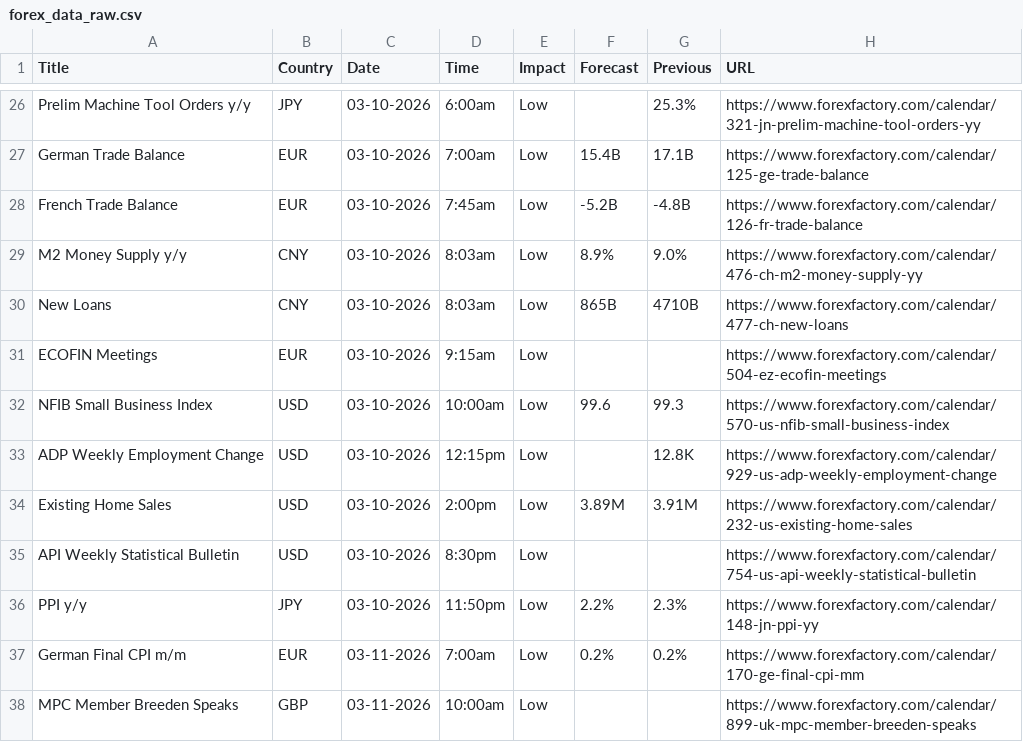
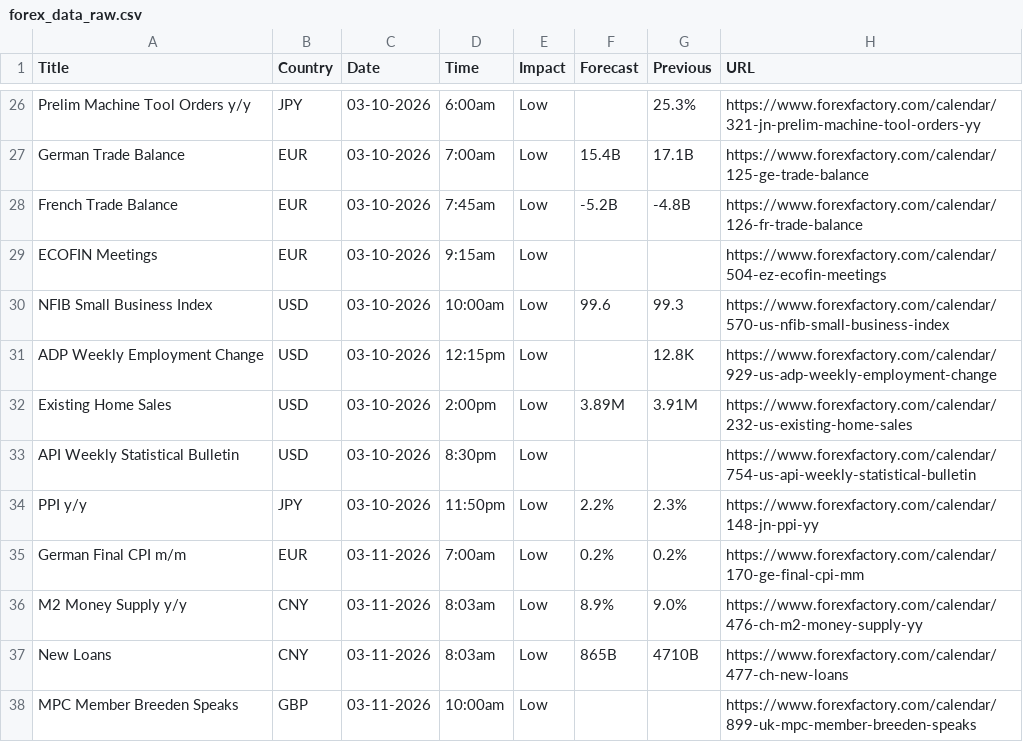
Before and after one commit to CryptoGamerDev/forex-calendar-data, a CSV file: forex_data_raw.csv, drawn as a sheet; only a part is shown, gaps mark what is left out; removed rows and columns are numbered as before the commit, all else as after; the diff names each change by its address in the sheet, - before the commit and + after, or states it on an @@ line.

```diff
--- a/forex_data_raw.csv
+++ b/forex_data_raw.csv
-row 29: M2 Money Supply y/y | CNY | 03-10-2026 | 8:03am | Low | 8.9% | 9.0% | https://www.forexfactory.com/calendar/476-ch-m2-money-supply-yy
-row 30: New Loans | CNY | 03-10-2026 | 8:03am | Low | 865B | 4710B | https://www.forexfactory.com/calendar/477-ch-new-loans
+row 36: M2 Money Supply y/y | CNY | 03-11-2026 | 8:03am | Low | 8.9% | 9.0% | https://www.forexfactory.com/calendar/476-ch-m2-money-supply-yy
+row 37: New Loans | CNY | 03-11-2026 | 8:03am | Low | 865B | 4710B | https://www.forexfactory.com/calendar/477-ch-new-loans
```
Also changed, not shown: forex_data_simple.csv.
